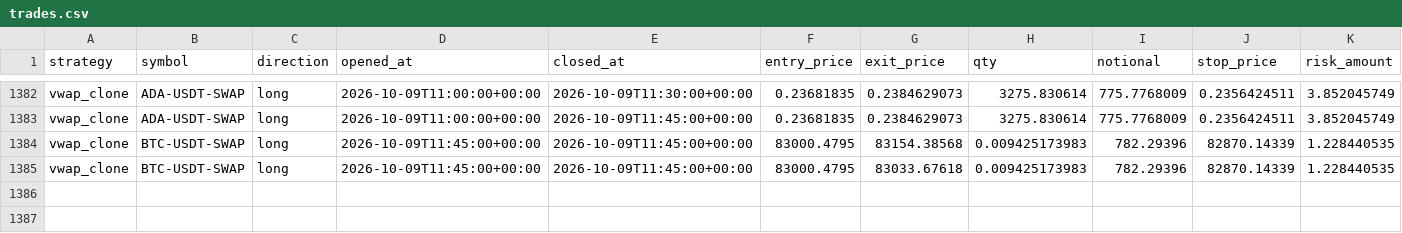
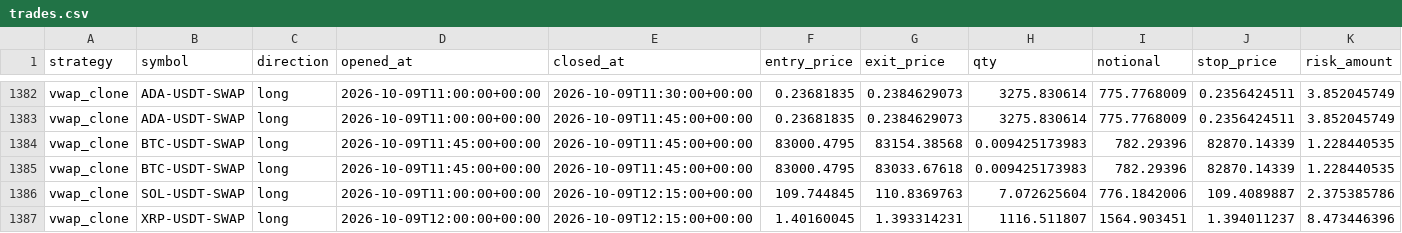
Before and after one commit to klonnist/crypto-paper-bot, a CSV file: ledgers_scalp/vwap_clone/trades.csv, drawn as a sheet; only a part is shown, gaps mark what is left out; rows hold the shown columns only; the diff names each change by its address in the sheet, - before the commit and + after, or states it on an @@ line.

```diff
--- a/ledgers_scalp/vwap_clone/trades.csv
+++ b/ledgers_scalp/vwap_clone/trades.csv
+row 1386: vwap_clone | SOL-USDT-SWAP | long | 2026-10-09T11:00:00+00:00 | 2026-10-09T12:15:00+00:00 | 109.744845 | 110.8369763 | 7.072625604 | 776.1842006 | 109.4089887 | 2.375385786
+row 1387: vwap_clone | XRP-USDT-SWAP | long | 2026-10-09T12:00:00+00:00 | 2026-10-09T12:15:00+00:00 | 1.40160045 | 1.393314231 | 1116.511807 | 1564.903451 | 1.394011237 | 8.473446396
```
Also changed, not shown: ledgers_scalp/scalp_fixed/equity.csv, ledgers_scalp/scalp_patient/equity.csv, 9 other files.
